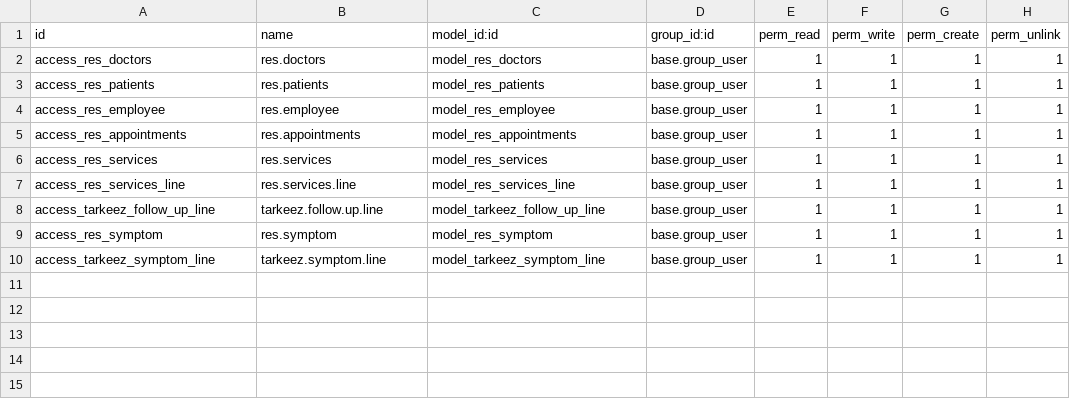
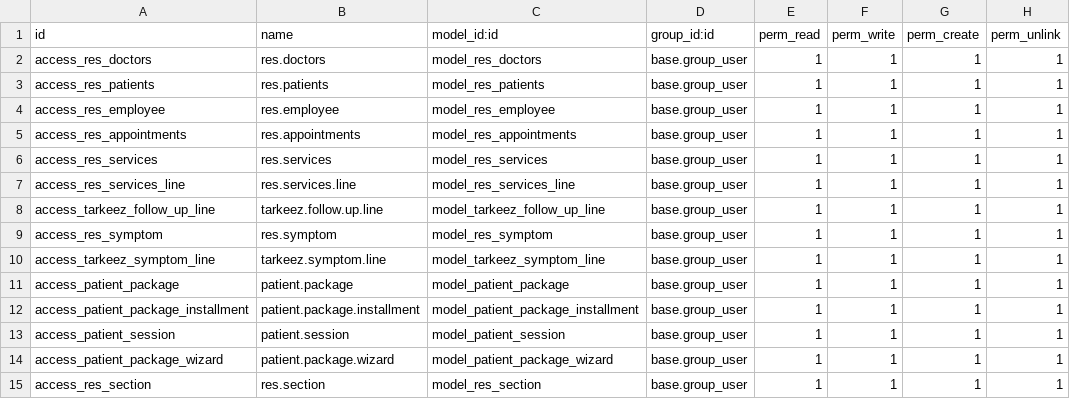
Before and after one commit to friawan/Tarkeez-Neuro-Clinic, a CSV file: tarkeez_neuro_clinic/security/ir.model.access.csv, drawn as a sheet.

```diff
--- a/tarkeez_neuro_clinic/security/ir.model.access.csv
+++ b/tarkeez_neuro_clinic/security/ir.model.access.csv
@@ -10 +10,6 @@ access_res_symptom,res.symptom,model_res_symptom,base.group_user,1,1,1,1
 access_tarkeez_symptom_line,tarkeez.symptom.line,model_tarkeez_symptom_line,base.group_user,1,1,1,1
+access_patient_package,patient.package,model_patient_package,base.group_user,1,1,1,1
+access_patient_package_installment,patient.package.installment,model_patient_package_installment,base.group_user,1,1,1,1
+access_patient_session,patient.session,model_patient_session,base.group_user,1,1,1,1
+access_patient_package_wizard,patient.package.wizard,model_patient_package_wizard,base.group_user,1,1,1,1
+access_res_section,res.section,model_res_section,base.group_user,1,1,1,1
```
Also changed, not shown: 9 other files.
